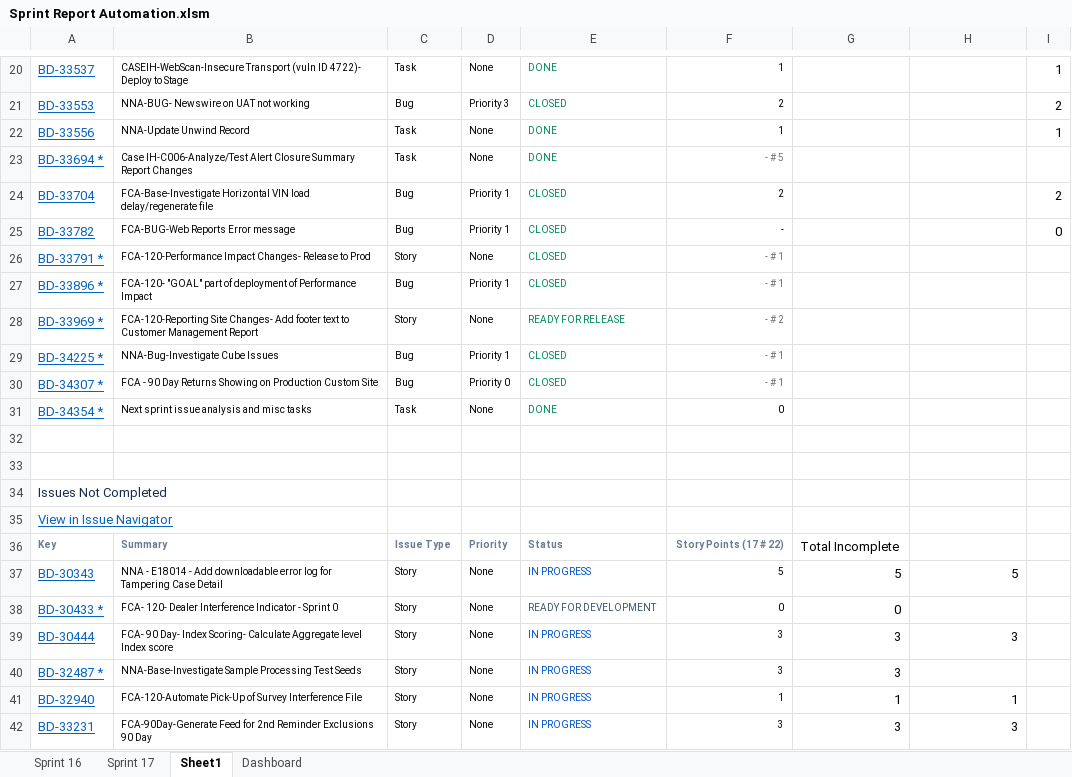
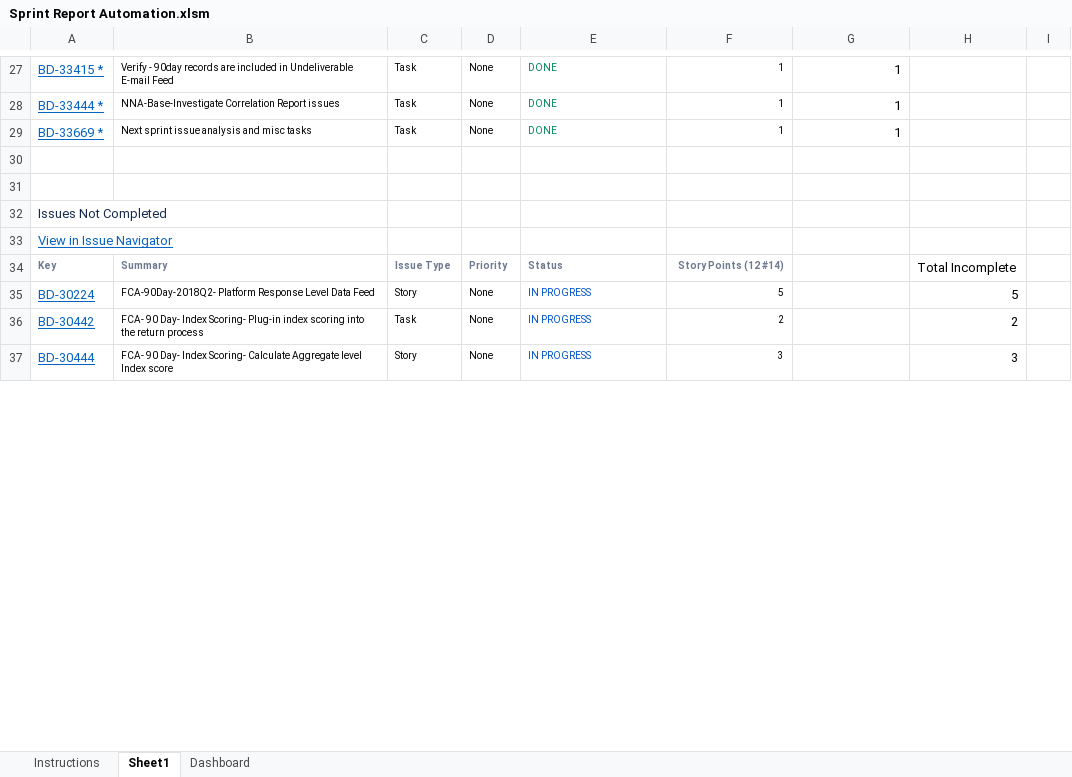
Before and after one commit to jayrajvcybage/trial, an Excel workbook: Sprint Report Automation.xlsm, sheet Sheet1, drawn as a sheet; only a part is shown, gaps mark what is left out; values as stored, in another font and other column widths than the file's, no borders; charts and pictures not drawn; removed rows and columns are numbered as before the commit, all else as after; the diff covers the shown part only; the diff names each change by its address in the sheet, - before the commit and + after, or states it on an @@ line.

```diff
--- a/Sprint Report Automation.xlsm (sheet Sheet1)
+++ b/Sprint Report Automation.xlsm (sheet Sheet1)
-sheet tab: Sprint 16
-sheet tab: Sprint 17
+sheet tab: Instructions
-A27: BD-33537
+A27: BD-33415 *
-B27: CASEIH-WebScan-Insecure Transport (vuln ID 4722)- Deploy to Stage
+B27: Verify - 90day records are included in Undeliverable E-mail Feed
-G27: (empty)
+G27: 1
-I27: 1
+I27: (empty)
-row 21: BD-33553 | NNA-BUG- Newswire on UAT not working | Bug | Priority 3 | CLOSED | 2 |  |  | 2
-A28: BD-33556
+A28: BD-33444 *
-B28: NNA-Update Unwind Record
+B28: NNA-Base-Investigate Correlation Report issues
-G28: (empty)
+G28: 1
-I28: 1
+I28: (empty)
-row 23: BD-33694 * | Case IH-C006-Analyze/Test Alert Closure Summary Report Changes | Task | None | DONE | - # 5
-row 24: BD-33704 | FCA-Base-Investigate Horizontal VIN load delay/regenerate file | Bug | Priority 1 | CLOSED | 2 |  |  | 2
-row 25: BD-33782 | FCA-BUG-Web Reports Error message | Bug | Priority 1 | CLOSED | - |  |  | 0
-row 26: BD-33791 * | FCA-120-Performance Impact Changes- Release to Prod | Story | None | CLOSED | - # 1
-row 27: BD-33896 * | FCA-120- "GOAL" part of deployment of Performance Impact | Bug | Priority 1 | CLOSED | - # 1
-row 28: BD-33969 * | FCA-120-Reporting Site Changes- Add footer text to Customer Management Report | Story | None | READY FOR RELEASE | - # 2
-row 29: BD-34225 * | NNA-Bug-Investigate Cube Issues | Bug | Priority 1 | CLOSED | - # 1
-row 30: BD-34307 * | FCA - 90 Day Returns Showing on Production Custom Site | Bug | Priority 0 | CLOSED | - # 1
-A29: BD-34354 *
+A29: BD-33669 *
-F29: 0
+F29: 1
-G29: (empty)
+G29: 1
-F34: Story Points (17 # 22)
+F34: Story Points (12 #14)
-G34: Total Incomplete
+G34: (empty)
-H34: (empty)
+H34: Total Incomplete
-A35: BD-30343
+A35: BD-30224
-B35: NNA - E18014 - Add downloadable error log for Tampering Case Detail
+B35: FCA-90Day-2018Q2- Platform Response Level Data Feed
-G35: 5
+G35: (empty)
-row 38: BD-30433 * | FCA- 120- Dealer Interference Indicator - Sprint 0 | Story | None | READY FOR DEVELOPMENT | 0 | 0
+row 36: BD-30442 | FCA- 90 Day- Index Scoring- Plug-in index scoring into the return process | Task | None | IN PROGRESS | 2 |  | 2
-G37: 3
+G37: (empty)
-row 40: BD-32487 * | NNA-Base-Investigate Sample Processing Test Seeds | Story | None | IN PROGRESS | 3 | 3
-row 41: BD-32940 | FCA-120-Automate Pick-Up of Survey Interference File | Story | None | IN PROGRESS | 1 | 1 | 1
-row 42: BD-33231 | FCA-90Day-Generate Feed for 2nd Reminder Exclusions 90 Day | Story | None | IN PROGRESS | 3 | 3 | 3
```
Also changed, not shown: 16 added rows, 11 removed rows, 47 edited cells and cell formats elsewhere in this sheet, sheet Dashboard, charts or pictures.
